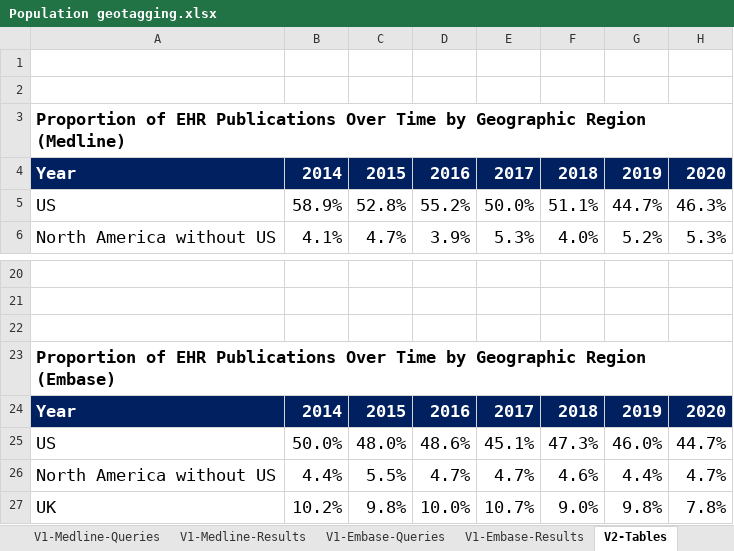
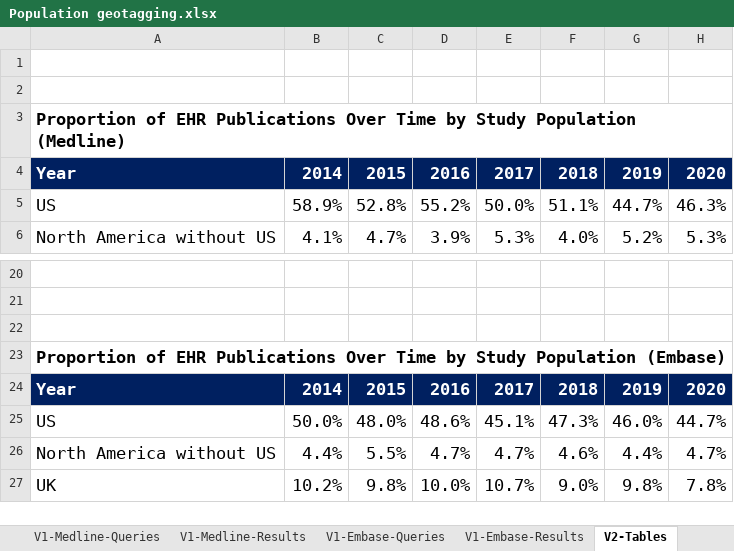
Before and after one commit to zywhy9/Data_Equity, an Excel workbook: EHR/Population geotagging.xlsx, sheet V2-Tables, drawn as a sheet; only a part is shown, gaps mark what is left out; values as stored, in another font and other column widths than the file's, no borders; the diff names each change by its address in the sheet, - before the commit and + after, or states it on an @@ line.

```diff
--- a/EHR/Population geotagging.xlsx (sheet V2-Tables)
+++ b/EHR/Population geotagging.xlsx (sheet V2-Tables)
-A3: …Time by Geographic Region (Medline)
+A3: …Time by Study Population (Medline)
-A23: …Time by Geographic Region (Embase)
+A23: …Time by Study Population (Embase)
```
Also changed, not shown: sheet V1-Tables, charts or pictures, 2 other files.
